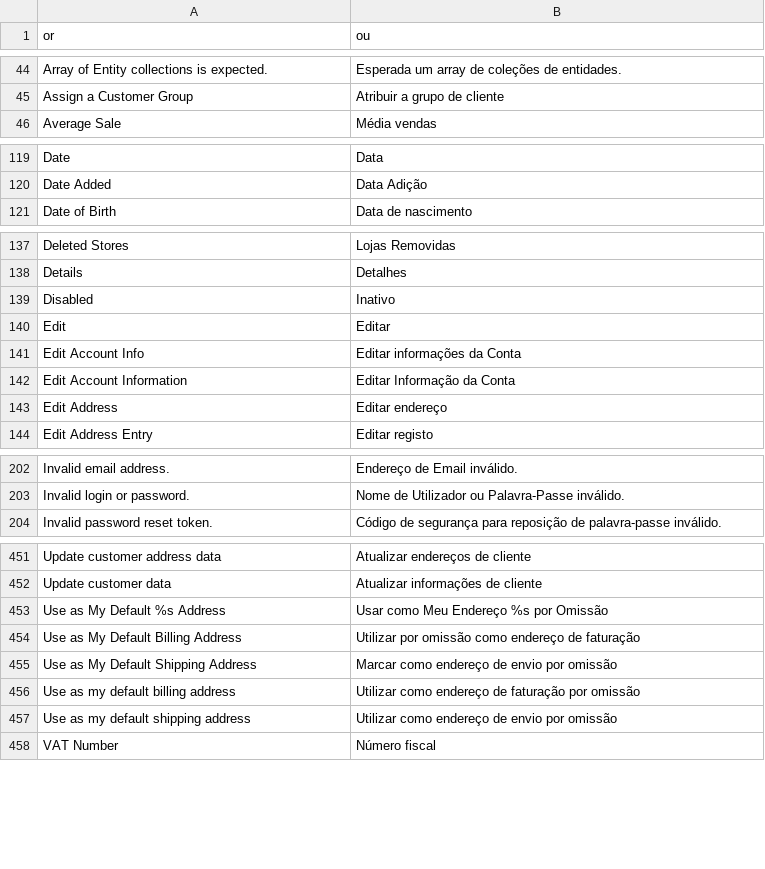
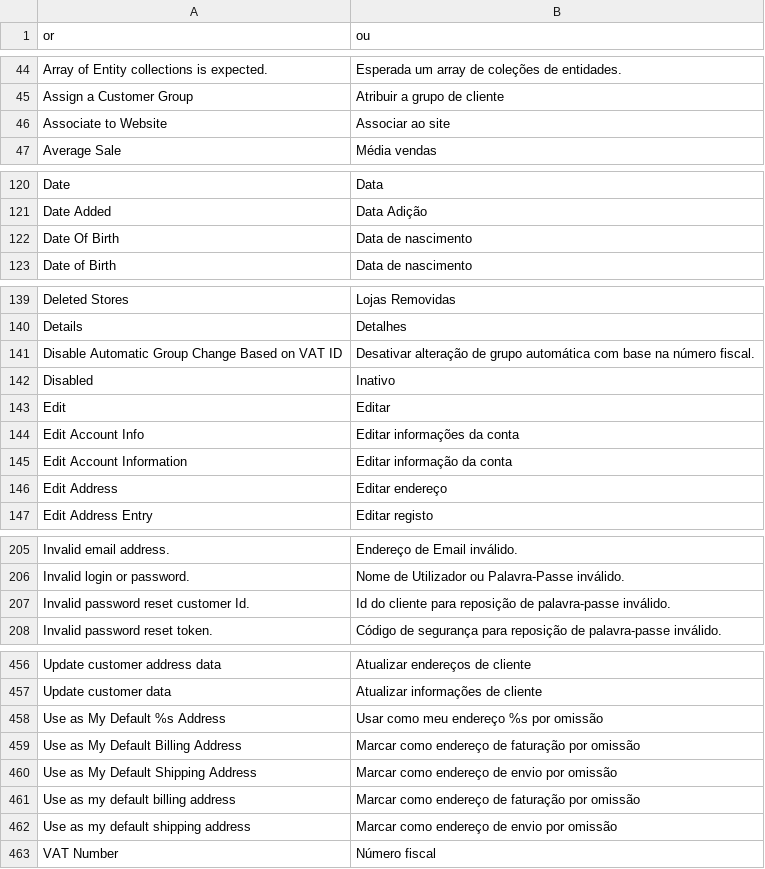
Before and after one commit to MaWoScha/German_LocalePack_pt_PT, a CSV file: app/locale/pt_PT/Mage_Customer.csv, drawn as a sheet; only a part is shown, gaps mark what is left out; the diff covers the shown part only.

```diff
--- a/app/locale/pt_PT/Mage_Customer.csv
+++ b/app/locale/pt_PT/Mage_Customer.csv
@@ -45,2 +45,3 @@
 "Assign a Customer Group","Atribuir a grupo de cliente"
+"Associate to Website","Associar ao site"
 "Average Sale","Média vendas"
@@ -120,2 +121,3 @@
 "Date Added","Data Adição"
+"Date Of Birth","Data de nascimento"
 "Date of Birth","Data de nascimento"
@@ -138,6 +140,7 @@
 "Details","Detalhes"
+"Disable Automatic Group Change Based on VAT ID","Desativar alteração de grupo automática com base na número fiscal."
 "Disabled","Inativo"
 "Edit","Editar"
-"Edit Account Info","Editar informações da Conta"
-"Edit Account Information","Editar Informação da Conta"
+"Edit Account Info","Editar informações da conta"
+"Edit Account Information","Editar informação da conta"
 "Edit Address","Editar endereço"
@@ -203,2 +206,3 @@
 "Invalid login or password.","Nome de Utilizador ou Palavra-Passe inválido."
+"Invalid password reset customer Id.","Id do cliente para reposição de palavra-passe inválido."
 "Invalid password reset token.","Código de segurança para reposição de palavra-passe inválido."
@@ -452,7 +457,7 @@
 "Update customer data","Atualizar informações de cliente"
-"Use as My Default %s Address","Usar como Meu Endereço %s por Omissão"
-"Use as My Default Billing Address","Utilizar por omissão como endereço de faturação"
+"Use as My Default %s Address","Usar como meu endereço %s por omissão"
+"Use as My Default Billing Address","Marcar como endereço de faturação por omissão"
 "Use as My Default Shipping Address","Marcar como endereço de envio por omissão"
-"Use as my default billing address","Utilizar como endereço de faturação por omissão"
-"Use as my default shipping address","Utilizar como endereço de envio por omissão"
+"Use as my default billing address","Marcar como endereço de faturação por omissão"
+"Use as my default shipping address","Marcar como endereço de envio por omissão"
 "VAT Number","Número fiscal"
```
Also changed, not shown: 1 added row and 7 edited cells elsewhere in this file, app/locale/pt_PT/Mage_Adminhtml.csv, app/locale/pt_PT/Mage_Catalog.csv, 23 other files.
